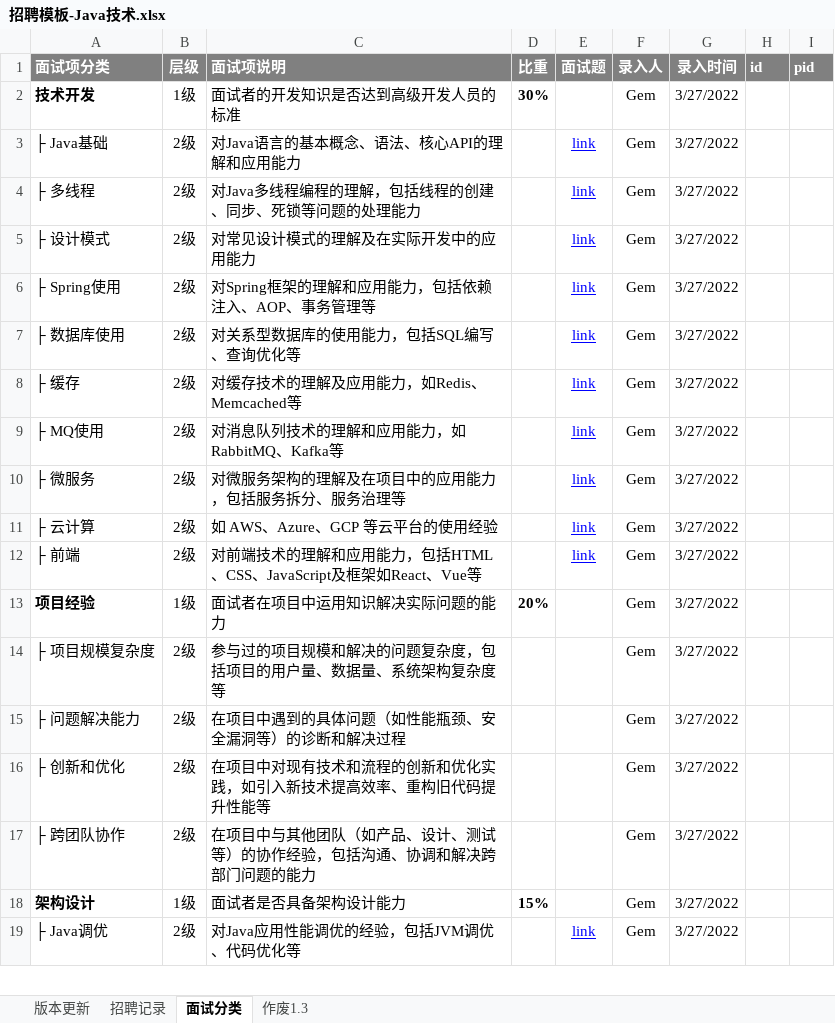
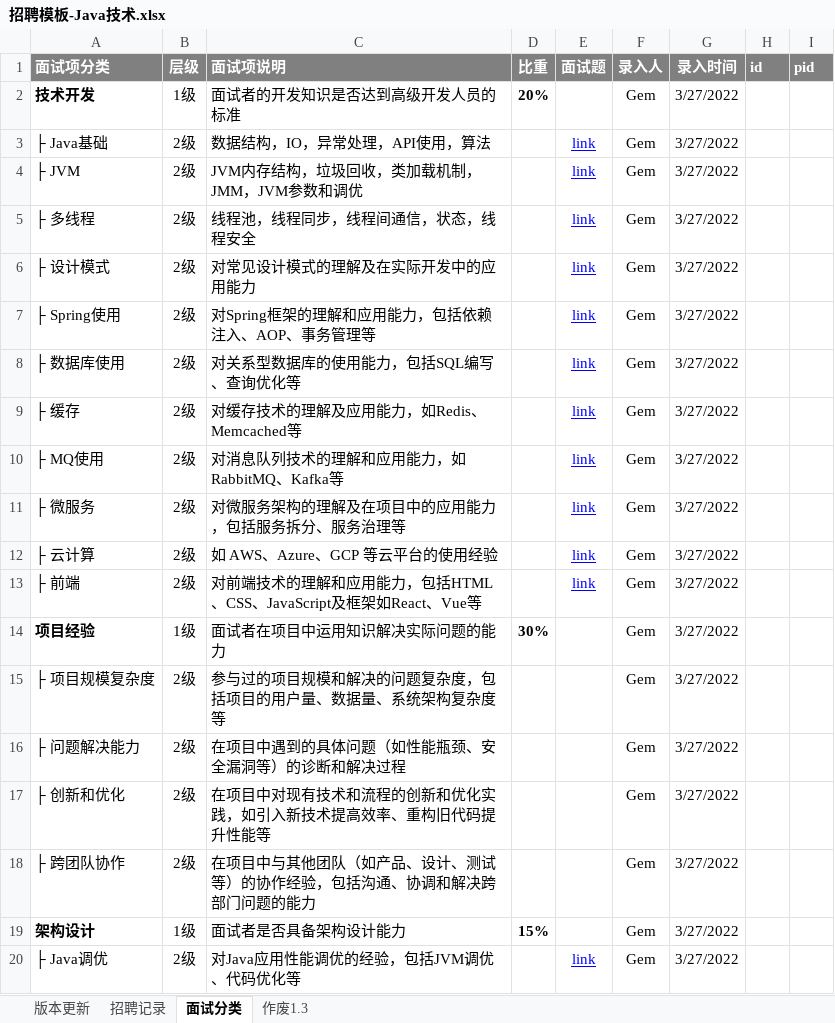
Before and after one commit to namelessmyth/beFreeCoder, an Excel workbook: docs/Management/template/招聘模板-Java技术.xlsx, sheet 面试分类, drawn as a sheet; only a part is shown; values as stored, in another font and other column widths than the file's, no borders; conditional formats not drawn; addresses are those after the commit; the diff names each change by its address in the sheet, - before the commit and + after, or states it on an @@ line.

```diff
--- a/docs/Management/template/招聘模板-Java技术.xlsx (sheet 面试分类)
+++ b/docs/Management/template/招聘模板-Java技术.xlsx (sheet 面试分类)
-D2 (比重): 30%
+D2 (比重): 20%
-C3 (面试项说明): 对Java语言的基本概念、语法、核心API的理解和应用能力
+C3 (面试项说明): 数据结构，IO，异常处理，API使用，算法
+row 4: ├ JVM | 2级 | JVM内存结构，垃圾回收，类加载机制，JMM，JVM参数和调优 |  | link | Gem | 3/27/2022
-C5 (面试项说明): 对Java多线程编程的理解，包括线程的创建、同步、死锁等问题的处理能力
+C5 (面试项说明): 线程池，线程同步，线程间通信，状态，线程安全
-D14 (比重): 20%
+D14 (比重): 30%
```
Also changed, not shown: docs/report/周期报告-2023-Gem.xlsx, 20 other files.
